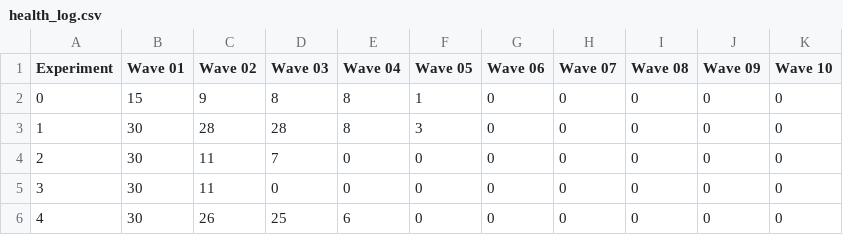
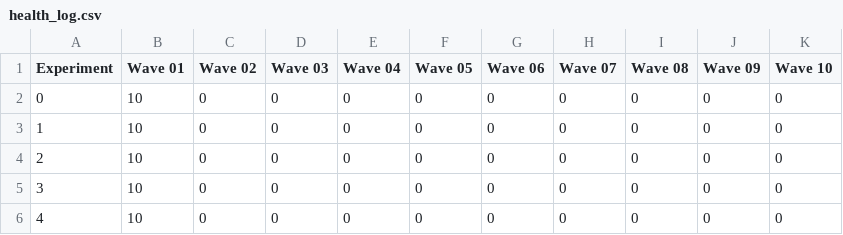
Before and after one commit to Aimarr03/FLA-TowerDefense, a CSV file: Assets/Debug Log/health_log.csv, drawn as a sheet.

```diff
--- a/Assets/Debug Log/health_log.csv
+++ b/Assets/Debug Log/health_log.csv
@@ -1,6 +1,6 @@
 Experiment,Wave 01,Wave 02,Wave 03,Wave 04,Wave 05,Wave 06,Wave 07,Wave 08,Wave 09,Wave 10
-0,15,9,8,8,1,0,0,0,0,0
-1,30,28,28,8,3,0,0,0,0,0
-2,30,11,7,0,0,0,0,0,0,0
-3,30,11,0,0,0,0,0,0,0,0
-4,30,26,25,6,0,0,0,0,0,0
+0,10,0,0,0,0,0,0,0,0,0
+1,10,0,0,0,0,0,0,0,0,0
+2,10,0,0,0,0,0,0,0,0,0
+3,10,0,0,0,0,0,0,0,0,0
+4,10,0,0,0,0,0,0,0,0,0
```
Also changed, not shown: Assets/Debug Log/enemy_log.csv, Assets/Debug Log/tower_log.csv, 16 other files.
